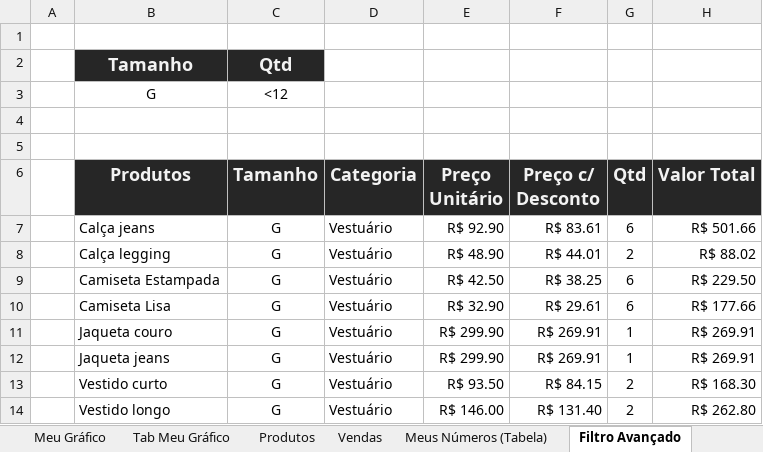
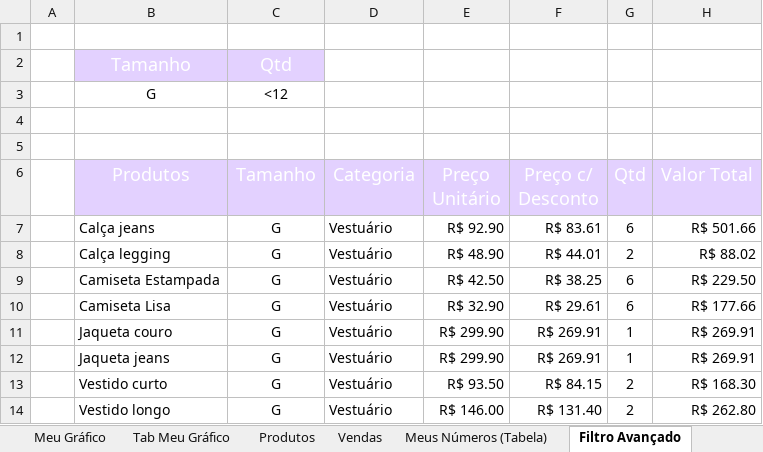
Before and after one commit to KathelinIshii/Meteora-Exel, an Excel workbook: Meteora_Ecommerce_2.xlsx, sheet Filtro Avançado, drawn as a sheet; values as stored, in another font and other column widths than the file's, no borders; the diff names each change by its address in the sheet, - before the commit and + after, or states it on an @@ line.

```diff
--- a/Meteora_Ecommerce_2.xlsx (sheet Filtro Avançado)
+++ b/Meteora_Ecommerce_2.xlsx (sheet Filtro Avançado)
@@ B2:C2 fill: #262626 → #E3D1FF, bold: on → off @@
@@ B6:H6 fill: #262626 → #E3D1FF, bold: on → off @@
```
Also changed, not shown: sheet Vendas, sheet Meus Números (Tabela), sheet Produtos, charts or pictures.
